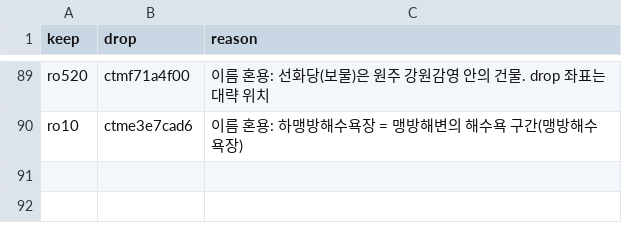
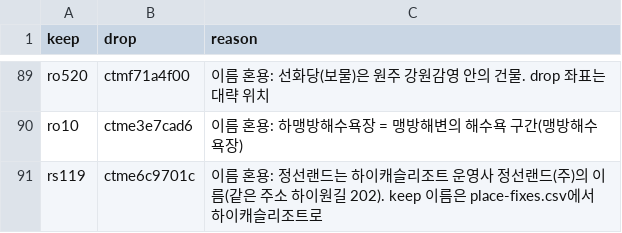
Before and after one commit to TourLabOrganization/frontend, a CSV file: scripts/data/same-places.csv, drawn as a sheet; only a part is shown, gaps mark what is left out; the diff names each change by its address in the sheet, - before the commit and + after, or states it on an @@ line.

```diff
--- a/scripts/data/same-places.csv
+++ b/scripts/data/same-places.csv
+row 91: rs119 | ctme6c9701c | 이름 혼용: 정선랜드는 하이캐슬리조트 운영사 정선랜드(주)의 이름(같은 주소 하이원길 202). keep 이름은 place-fixes.csv에서 하이캐슬리조트로
```
Also changed, not shown: scripts/data/place-fixes.csv, 11 other files.
